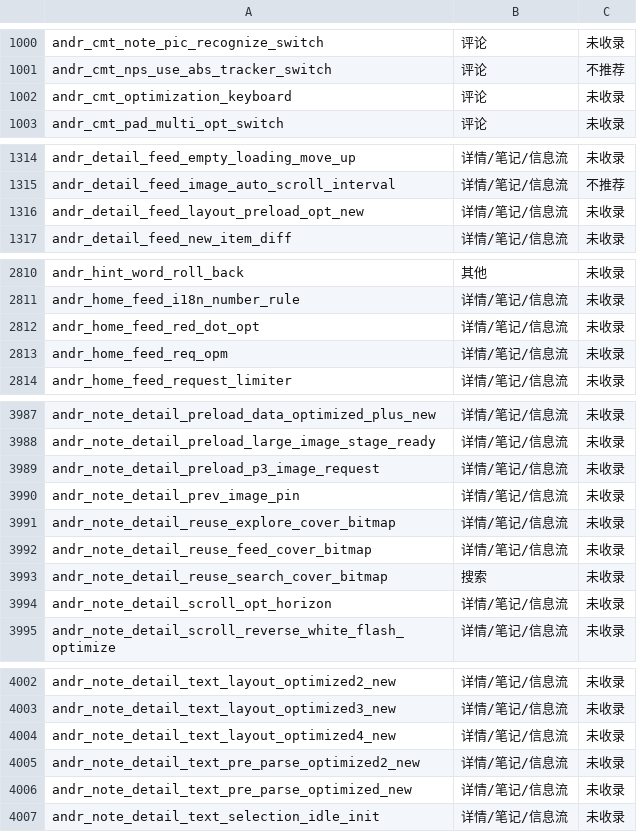
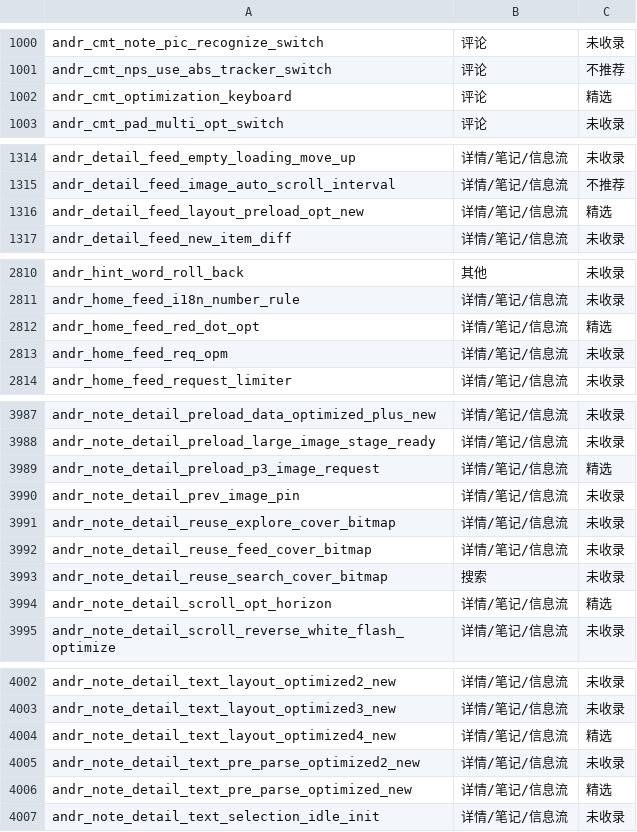
Before and after one commit to yigenhuobah/quietbox, a TSV file: app/src/main/assets/ab_catalog.tsv, drawn as a sheet; only a part is shown, gaps mark what is left out; the diff covers the shown part only.

```diff
--- a/app/src/main/assets/ab_catalog.tsv
+++ b/app/src/main/assets/ab_catalog.tsv
@@ -1001,3 +1001,3 @@ andr_cmt_note_pic_recognize_switch	评论	未收录
 andr_cmt_nps_use_abs_tracker_switch	评论	不推荐
-andr_cmt_optimization_keyboard	评论	未收录
+andr_cmt_optimization_keyboard	评论	精选
 andr_cmt_pad_multi_opt_switch	评论	未收录
@@ -1315,3 +1315,3 @@ andr_detail_feed_empty_loading_move_up	详情/笔记/信息流	未收录
 andr_detail_feed_image_auto_scroll_interval	详情/笔记/信息流	不推荐
-andr_detail_feed_layout_preload_opt_new	详情/笔记/信息流	未收录
+andr_detail_feed_layout_preload_opt_new	详情/笔记/信息流	精选
 andr_detail_feed_new_item_diff	详情/笔记/信息流	未收录
@@ -2811,3 +2811,3 @@ andr_hint_word_roll_back	其他	未收录
 andr_home_feed_i18n_number_rule	详情/笔记/信息流	未收录
-andr_home_feed_red_dot_opt	详情/笔记/信息流	未收录
+andr_home_feed_red_dot_opt	详情/笔记/信息流	精选
 andr_home_feed_req_opm	详情/笔记/信息流	未收录
@@ -3988,3 +3988,3 @@ andr_note_detail_preload_data_optimized_plus_new	详情/笔记/信息流	未收
 andr_note_detail_preload_large_image_stage_ready	详情/笔记/信息流	未收录
-andr_note_detail_preload_p3_image_request	详情/笔记/信息流	未收录
+andr_note_detail_preload_p3_image_request	详情/笔记/信息流	精选
 andr_note_detail_prev_image_pin	详情/笔记/信息流	未收录
@@ -3993,3 +3993,3 @@ andr_note_detail_reuse_feed_cover_bitmap	详情/笔记/信息流	未收录
 andr_note_detail_reuse_search_cover_bitmap	搜索	未收录
-andr_note_detail_scroll_opt_horizon	详情/笔记/信息流	未收录
+andr_note_detail_scroll_opt_horizon	详情/笔记/信息流	精选
 andr_note_detail_scroll_reverse_white_flash_optimize	详情/笔记/信息流	未收录
@@ -4003,5 +4003,5 @@ andr_note_detail_text_layout_optimized2_new	详情/笔记/信息流	未收录
 andr_note_detail_text_layout_optimized3_new	详情/笔记/信息流	未收录
-andr_note_detail_text_layout_optimized4_new	详情/笔记/信息流	未收录
+andr_note_detail_text_layout_optimized4_new	详情/笔记/信息流	精选
 andr_note_detail_text_pre_parse_optimized2_new	详情/笔记/信息流	未收录
-andr_note_detail_text_pre_parse_optimized_new	详情/笔记/信息流	未收录
+andr_note_detail_text_pre_parse_optimized_new	详情/笔记/信息流	精选
 andr_note_detail_text_selection_idle_init	详情/笔记/信息流	未收录
```
Also changed, not shown: 14 edited cells elsewhere in this file, 23 other files.
